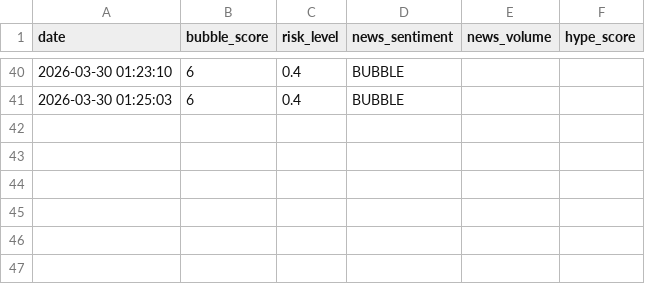
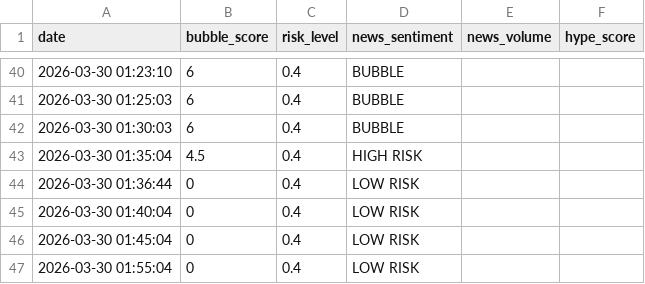
Before and after one commit to pilarpicchio-sys/ai-bubble-intelligence, a CSV file: bubble_risk_history.csv, drawn as a sheet; only a part is shown, gaps mark what is left out; the diff names each change by its address in the sheet, - before the commit and + after, or states it on an @@ line.

Commit message:
Add macro data (FRED) and real bubble detection

```diff
--- a/bubble_risk_history.csv
+++ b/bubble_risk_history.csv
+row 42: 2026-03-30 01:30:03 | 6 | 0.4 | BUBBLE
+row 43: 2026-03-30 01:35:04 | 4.5 | 0.4 | HIGH RISK
+row 44: 2026-03-30 01:36:44 | 0 | 0.4 | LOW RISK
+row 45: 2026-03-30 01:40:04 | 0 | 0.4 | LOW RISK
+row 46: 2026-03-30 01:45:04 | 0 | 0.4 | LOW RISK
+row 47: 2026-03-30 01:55:04 | 0 | 0.4 | LOW RISK
```
Also changed, not shown: 2 other files.
